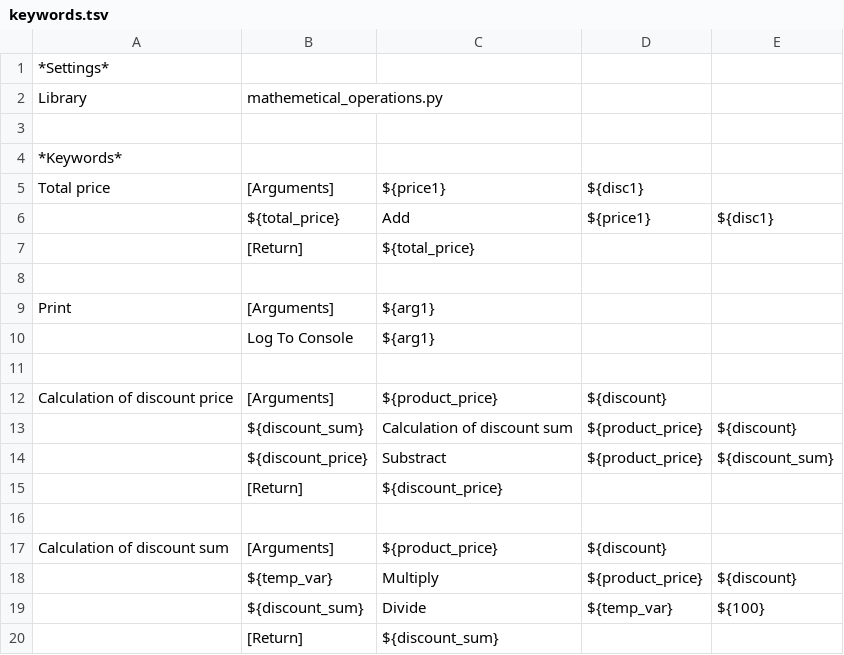
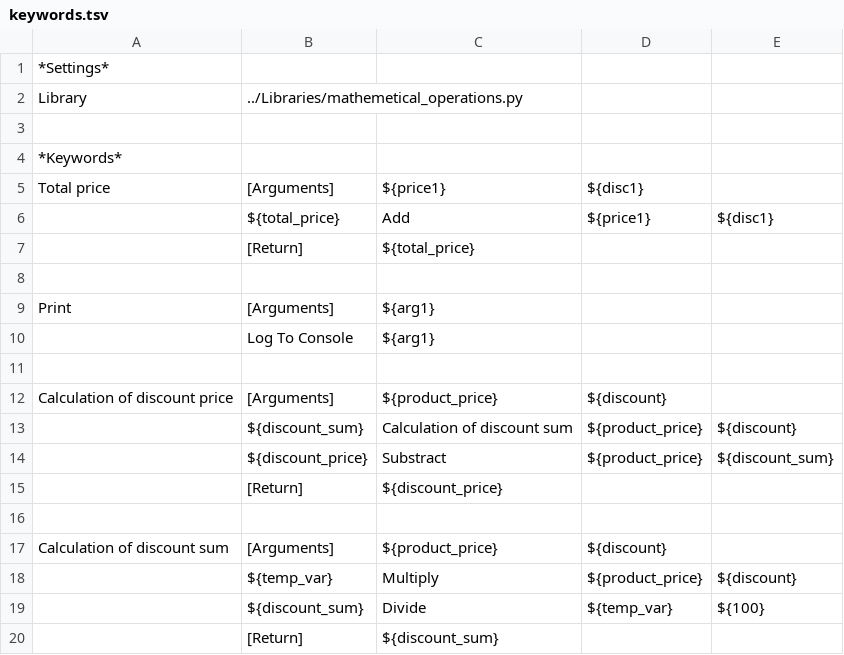
Before and after one commit to bambula4000/RobotTests, a TSV file: Resources Files/keywords.tsv, drawn as a sheet.

Commit message:
Add path to keyword.tsv

```diff
--- a/Resources Files/keywords.tsv
+++ b/Resources Files/keywords.tsv
@@ -1,3 +1,3 @@
 *Settings*							
-Library	mathemetical_operations.py						
+Library	../Libraries/mathemetical_operations.py						
 							
```
